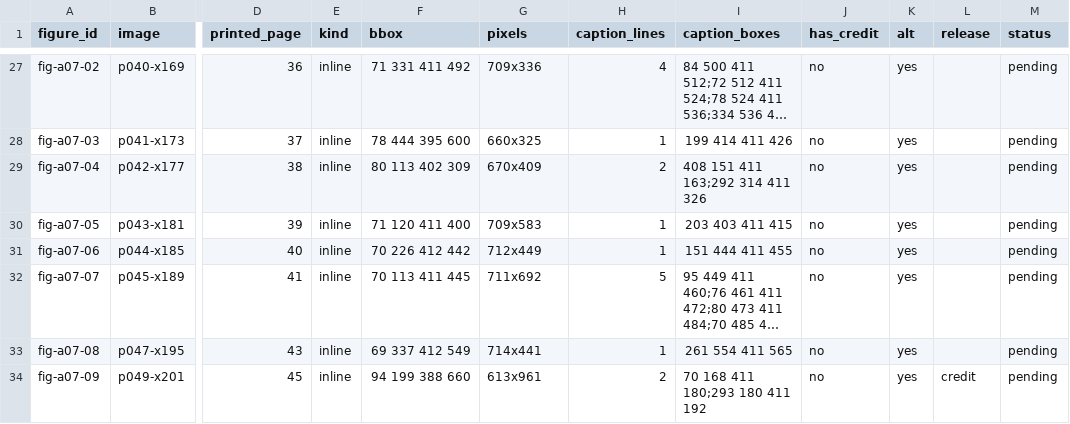
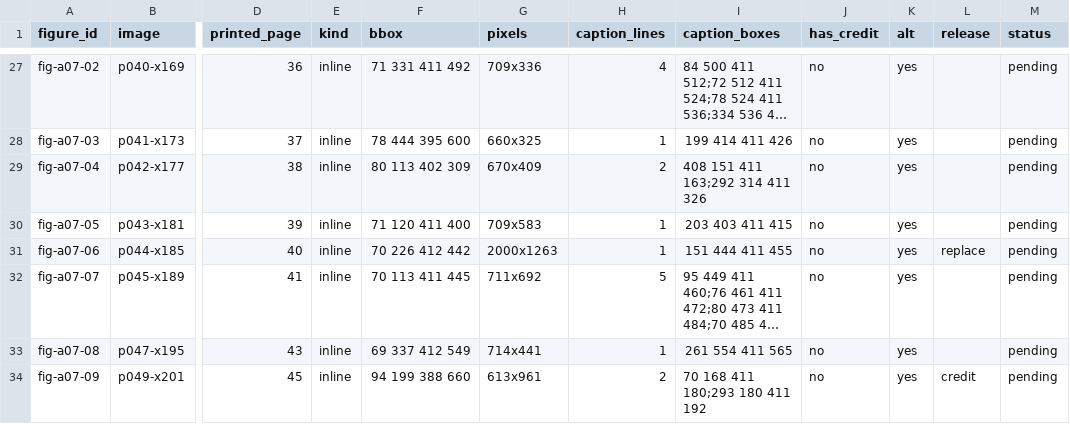
Before and after one commit to Yarden-zamir/epub-web-edition, a CSV file: books/eli-raz/inventory-release/figures.csv, drawn as a sheet; only a part is shown, gaps mark what is left out; long unchanged cells end in …; the diff names each change by its address in the sheet, - before the commit and + after, or states it on an @@ line.

```diff
--- a/books/eli-raz/inventory-release/figures.csv
+++ b/books/eli-raz/inventory-release/figures.csv
-G31 (pixels): 712x449
+G31 (pixels): 2000x1263
-L31 (release): (empty)
+L31 (release): replace
```
Also changed, not shown: books/eli-raz/inventory-release/assets.csv, books/eli-raz/inventory-release/issues.csv, 5 other files.
